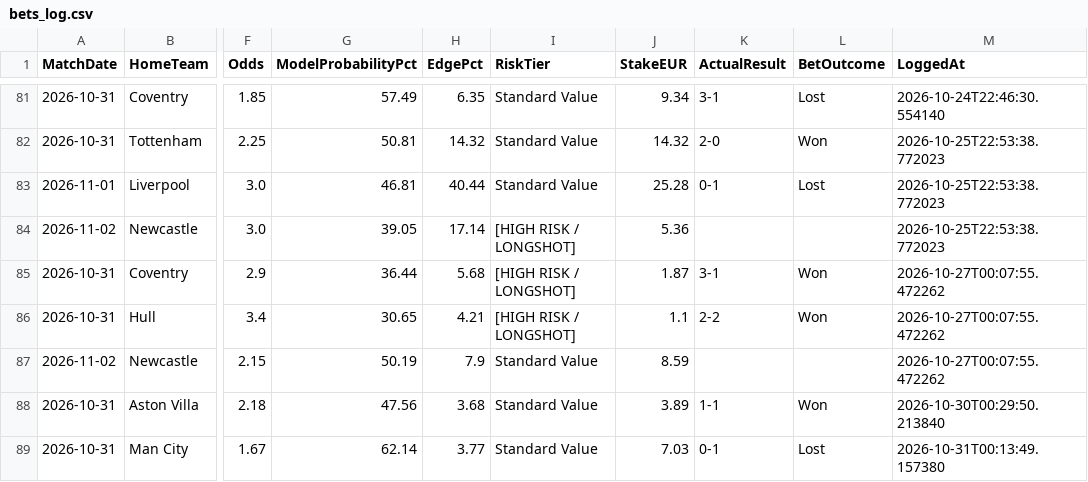
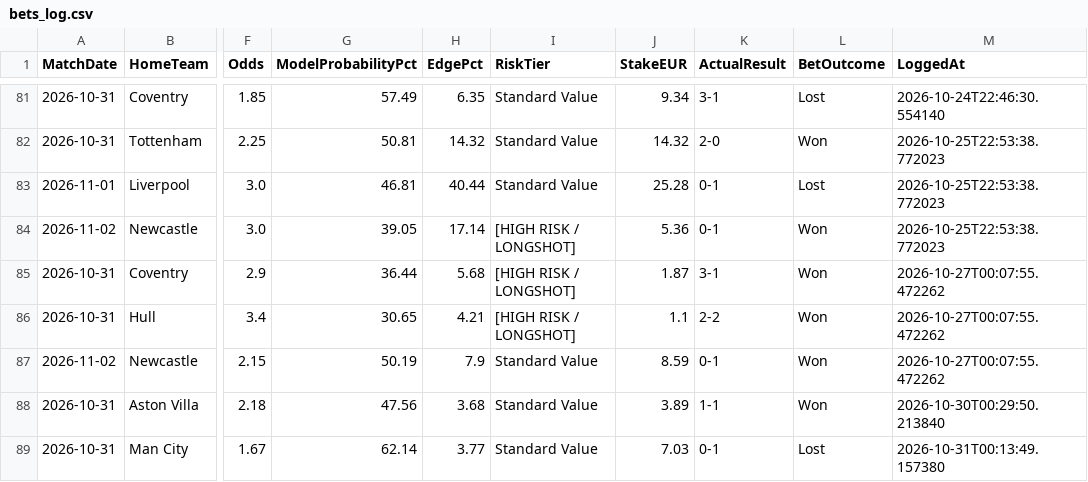
Before and after one commit to boukakos/palavoiBetPredictor, a CSV file: data/predictions/bets_log.csv, drawn as a sheet; only a part is shown, gaps mark what is left out; the diff names each change by its address in the sheet, - before the commit and + after, or states it on an @@ line.

```diff
--- a/data/predictions/bets_log.csv
+++ b/data/predictions/bets_log.csv
-K84 (ActualResult): (empty)
+K84 (ActualResult): 0-1
-L84 (BetOutcome): (empty)
+L84 (BetOutcome): Won
-K87 (ActualResult): (empty)
+K87 (ActualResult): 0-1
-L87 (BetOutcome): (empty)
+L87 (BetOutcome): Won
```
Also changed, not shown: 2 other files.
